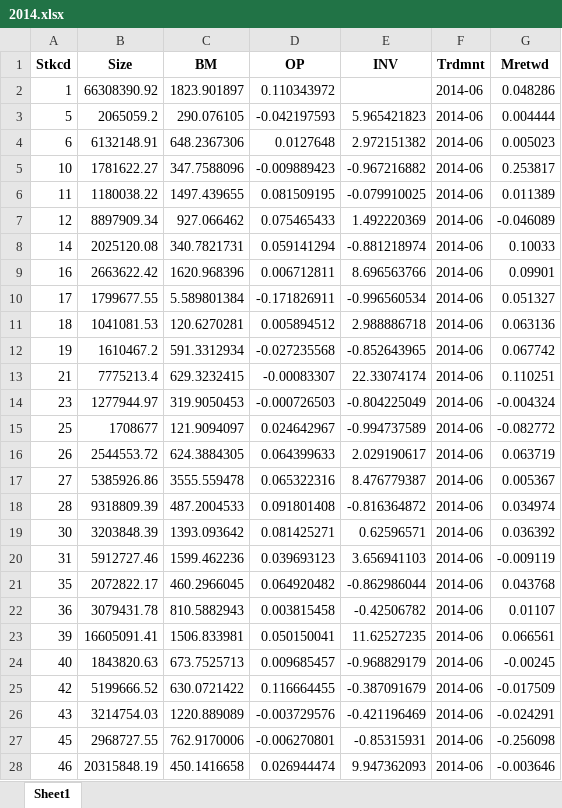
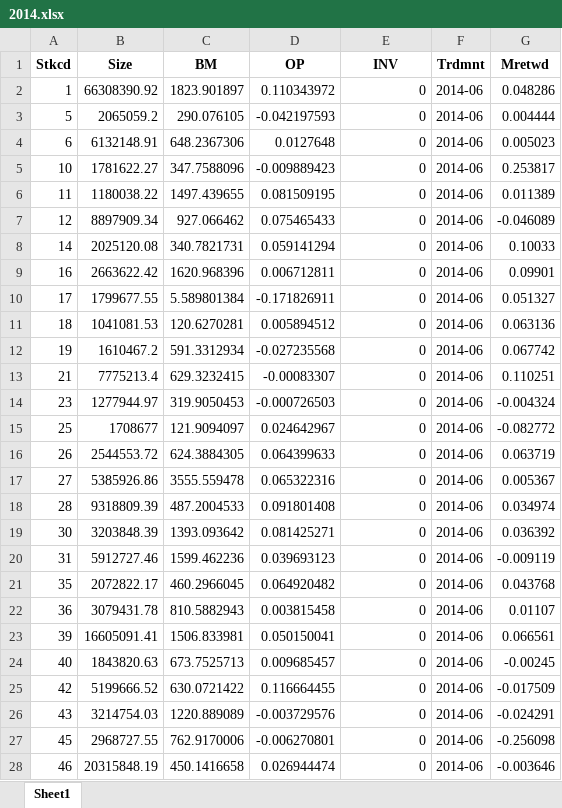
Before and after one commit to jinkq/ff5f, an Excel workbook: data/metrics_6/2014.xlsx, sheet Sheet1, drawn as a sheet; only a part is shown; values as stored, in another font and other column widths than the file's, no borders; the diff covers the shown part only; the diff names each change by its address in the sheet, - before the commit and + after, or states it on an @@ line.

```diff
--- a/data/metrics_6/2014.xlsx (sheet Sheet1)
+++ b/data/metrics_6/2014.xlsx (sheet Sheet1)
-E2 (INV): (empty)
+E2 (INV): 0
-E3 (INV): 5.965421823
+E3 (INV): 0
-E4 (INV): 2.972151382
+E4 (INV): 0
-E5 (INV): -0.967216882
+E5 (INV): 0
-E6 (INV): -0.079910025
+E6 (INV): 0
-E7 (INV): 1.492220369
+E7 (INV): 0
-E8 (INV): -0.881218974
+E8 (INV): 0
-E9 (INV): 8.696563766
+E9 (INV): 0
-E10 (INV): -0.996560534
+E10 (INV): 0
-E11 (INV): 2.988886718
+E11 (INV): 0
-E12 (INV): -0.852643965
+E12 (INV): 0
-E13 (INV): 22.33074174
+E13 (INV): 0
-E14 (INV): -0.804225049
+E14 (INV): 0
-E15 (INV): -0.994737589
+E15 (INV): 0
-E16 (INV): 2.029190617
+E16 (INV): 0
-E17 (INV): 8.476779387
+E17 (INV): 0
-E18 (INV): -0.816364872
+E18 (INV): 0
-E19 (INV): 0.62596571
+E19 (INV): 0
-E20 (INV): 3.656941103
+E20 (INV): 0
-E21 (INV): -0.862986044
+E21 (INV): 0
-E22 (INV): -0.42506782
+E22 (INV): 0
-E23 (INV): 11.62527235
+E23 (INV): 0
-E24 (INV): -0.968829179
+E24 (INV): 0
-E25 (INV): -0.387091679
+E25 (INV): 0
-E26 (INV): -0.421196469
+E26 (INV): 0
-E27 (INV): -0.85315931
+E27 (INV): 0
-E28 (INV): 9.947362093
+E28 (INV): 0
```
Also changed, not shown: 1603 edited cells elsewhere in this sheet, data/metrics_6/2015.xlsx, data/metrics_6/2016.xlsx, 2 other files.
